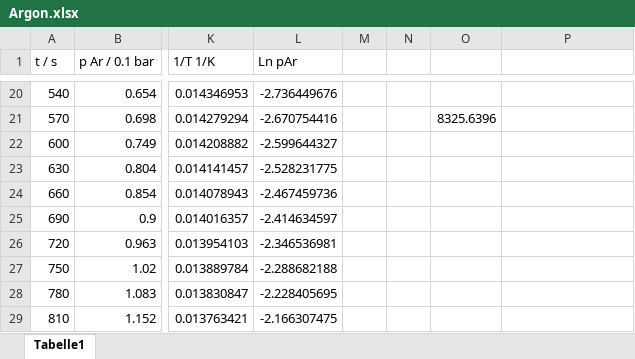
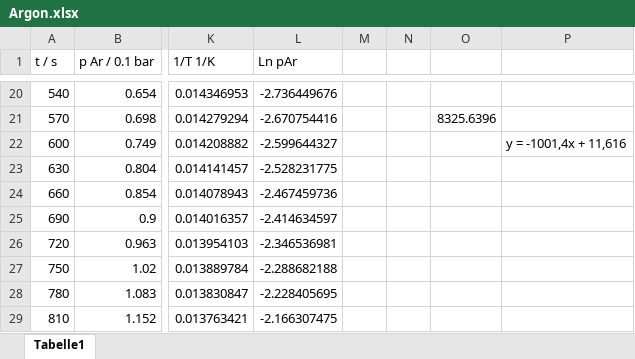
Before and after one commit to vinmarkue-png/Protokolle, an Excel workbook: PC2/MDGE/Argon/Argon.xlsx, sheet Tabelle1, drawn as a sheet; only a part is shown, gaps mark what is left out; values as stored, in another font and other column widths than the file's, no borders; charts and pictures not drawn; the diff names each change by its address in the sheet, - before the commit and + after, or states it on an @@ line.

```diff
--- a/PC2/MDGE/Argon/Argon.xlsx (sheet Tabelle1)
+++ b/PC2/MDGE/Argon/Argon.xlsx (sheet Tabelle1)
-P22: (empty)
+P22: y = -1001,4x + 11,616
```
Also changed, not shown: charts or pictures, 9 other files.
